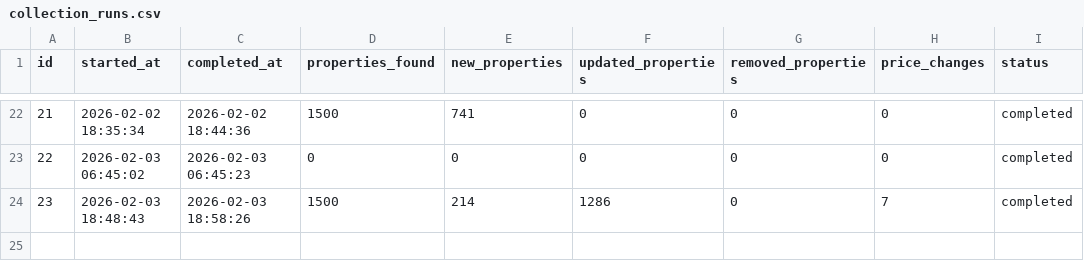
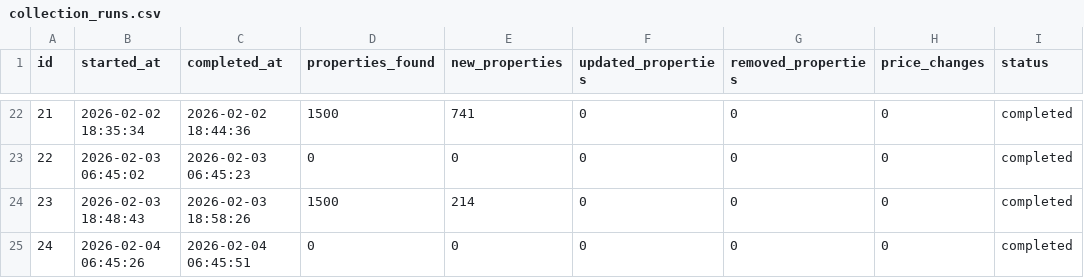
Before and after one commit to annivas/realEstateAnalytics, a CSV file: data/collection_runs.csv, drawn as a sheet; only a part is shown, gaps mark what is left out.

```diff
--- a/data/collection_runs.csv
+++ b/data/collection_runs.csv
@@ -23,2 +23,3 @@ id,started_at,completed_at,properties_found,new_properties,updated_properties,re
 22,2026-02-03 06:45:02,2026-02-03 06:45:23,0,0,0,0,0,completed
-23,2026-02-03 18:48:43,2026-02-03 18:58:26,1500,214,1286,0,7,completed
+23,2026-02-03 18:48:43,2026-02-03 18:58:26,1500,214,0,0,0,completed
+24,2026-02-04 06:45:26,2026-02-04 06:45:51,0,0,0,0,0,completed
```
